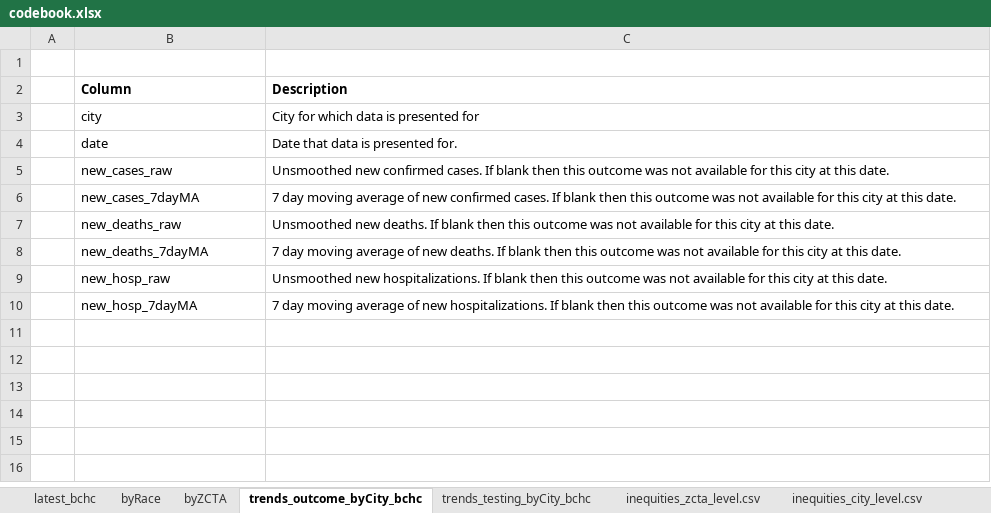
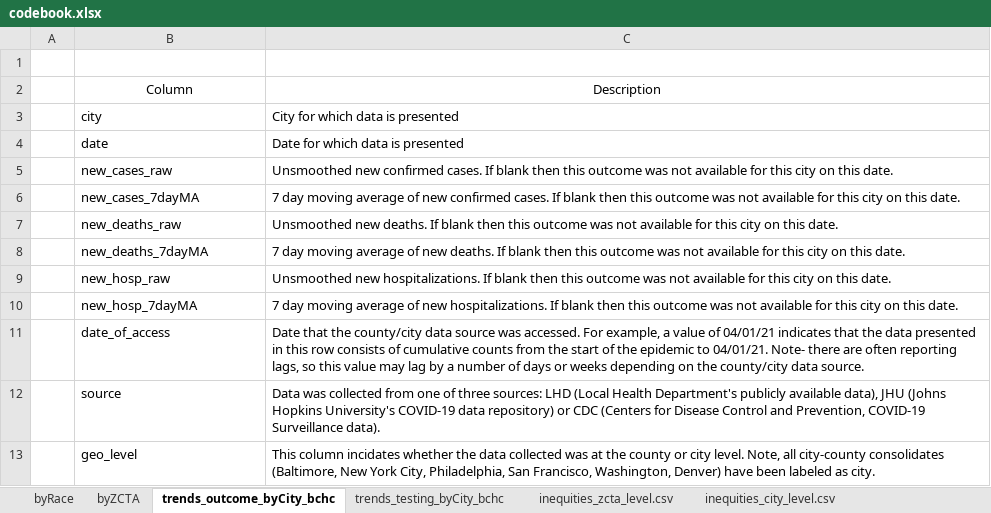
Before and after one commit to Drexel-UHC/covid_inequities_project, an Excel workbook: Outcomes/codebook.xlsx, sheet trends_outcome_byCity_bchc, drawn as a sheet; values as stored, in another font and other column widths than the file's, no borders; the diff names each change by its address in the sheet, - before the commit and + after, or states it on an @@ line.

Commit message:
Added data source, geographic level to all /outcomes datasets

```diff
--- a/Outcomes/codebook.xlsx (sheet trends_outcome_byCity_bchc)
+++ b/Outcomes/codebook.xlsx (sheet trends_outcome_byCity_bchc)
-sheet tab: latest_bchc
@@ B2:C2 bold: on → off, alignment: left → center @@
-C3: City for which data is presented for
+C3: City for which data is presented
-C4: Date that data is presented for.
+C4: Date for which data is presented
-C5: …this city at this date.
+C5: …this city on this date.
-C6: …this city at this date.
+C6: …this city on this date.
-C7: …this city at this date.
+C7: …this city on this date.
-C8: …this city at this date.
+C8: …this city on this date.
-C9: …this city at this date.
+C9: …this city on this date.
-C10: …this city at this date.
+C10: …this city on this date.
+row 11:  | date_of_access | Date that the county/city data source was accessed. For example, a value of 04/01/21 indicates that the data presented in this row consists of cumulative counts from the start of the epidemic to 04/01/21. Note- there are often reporting lags, so this value may lag by a number of days or weeks depending on the county/city data source.
+row 12:  | source | Data was collected from one of three sources: LHD (Local Health Department's publicly available data), JHU (Johns Hopkins University's COVID-19 data repository) or CDC (Centers for Disease Control and Prevention, COVID-19 Surveillance data).
+row 13:  | geo_level | This column incidates whether the data collected was at the county or city level. Note, all city-county consolidates (Baltimore, New York City, Philadelphia, San Francisco, Washington, Denver) have been labeled as city.
```
Also changed, not shown: sheet trends_testing_byCity_bchc, sheet inequities_city_level_data.csv, sheet byRace, sheet byZCTA, sheet inequities_zcta_level.csv, sheet inequities_city_level.csv, 7 other files.
